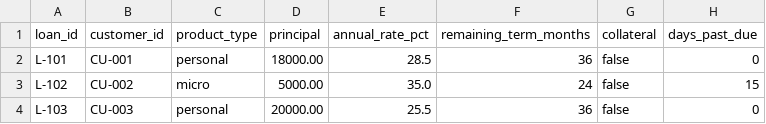
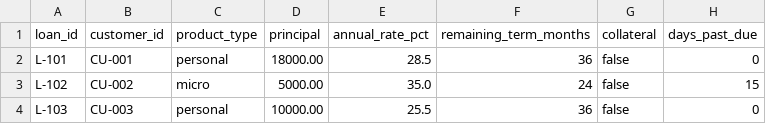
Before and after one commit to svillarruelv/ai-finance-assistant-server, a CSV file: app/mock/loans.csv, drawn as a sheet.

Commit message:
chore: update mockup data for third client

```diff
--- a/app/mock/loans.csv
+++ b/app/mock/loans.csv
@@ -3,2 +3,2 @@ L-101,CU-001,personal,18000.00,28.5,36,false,0
 L-102,CU-002,micro,5000.00,35.0,24,false,15
-L-103,CU-003,personal,20000.00,25.5,36,false,0
+L-103,CU-003,personal,10000.00,25.5,36,false,0
```
Also changed, not shown: 1 other file.
